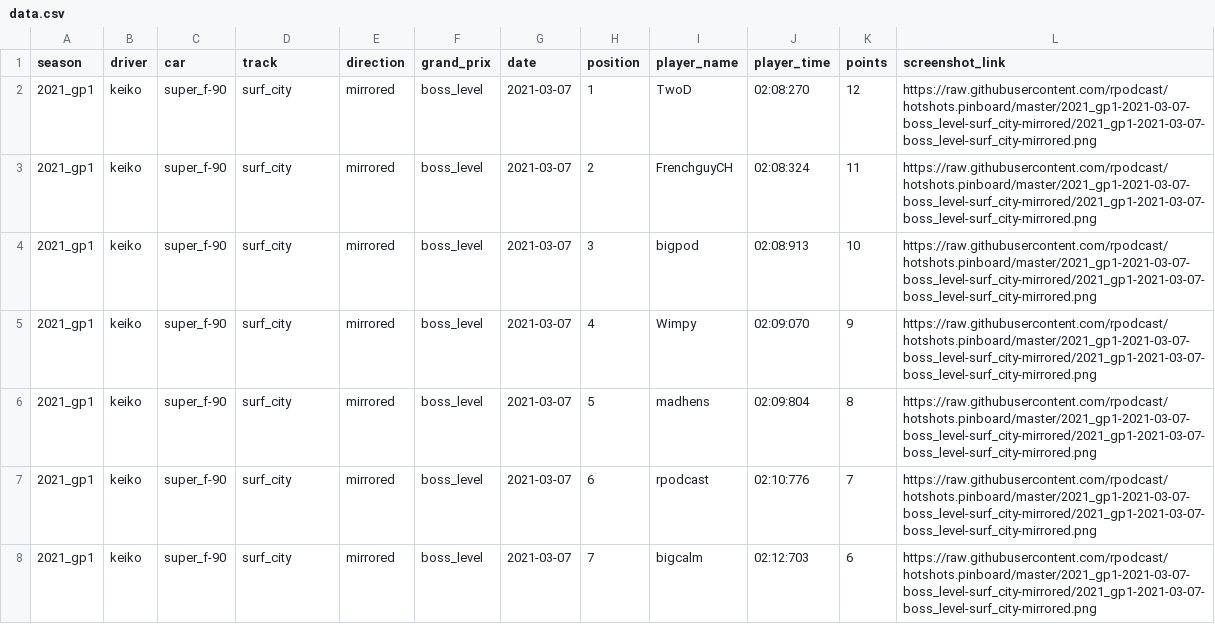
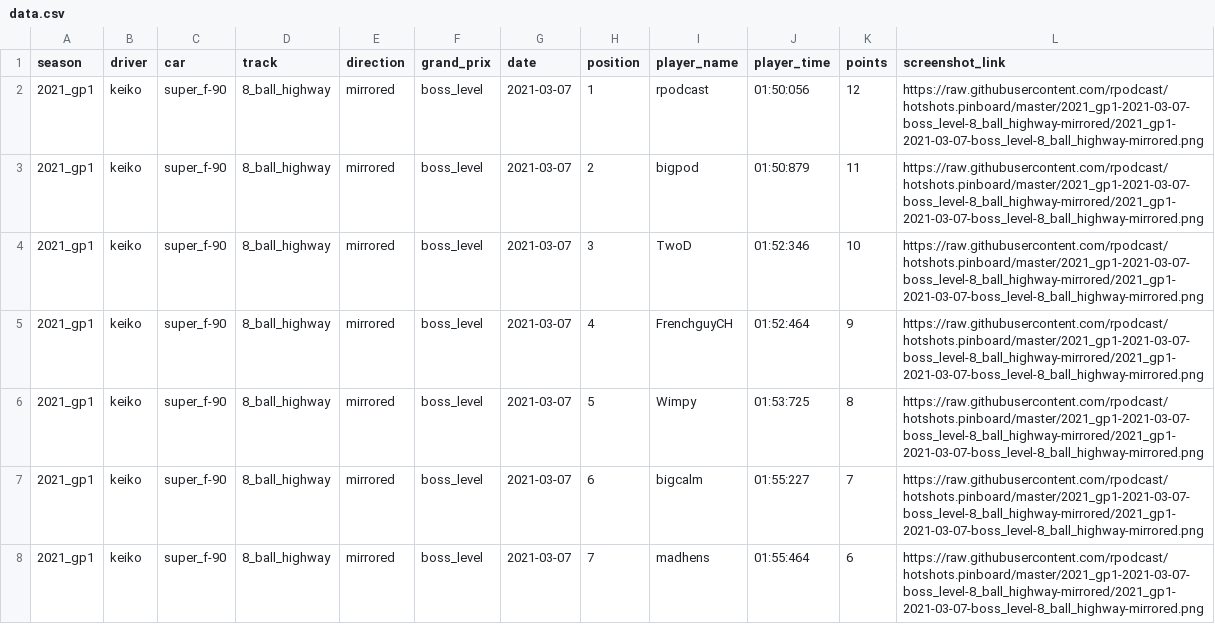
Before and after one commit to rpodcast/hotshots.pinboard, a CSV file: hotshots_race_results_latest/data.csv, drawn as a sheet.

Commit message:
update hotshots_race_results_latest

```diff
--- a/hotshots_race_results_latest/data.csv
+++ b/hotshots_race_results_latest/data.csv
@@ -1,8 +1,8 @@
 "season","driver","car","track","direction","grand_prix","date","position","player_name","player_time","points","screenshot_link"
-"2021_gp1","keiko","super_f-90","surf_city","mirrored","boss_level",2021-03-07,1,"TwoD","02:08:270",12,"https://raw.githubusercontent.com/rpodcast/hotshots.pinboard/master/2021_gp1-2021-03-07-boss_level-surf_city-mirrored/2021_gp1-2021-03-07-boss_level-surf_city-mirrored.png"
-"2021_gp1","keiko","super_f-90","surf_city","mirrored","boss_level",2021-03-07,2,"FrenchguyCH","02:08:324",11,"https://raw.githubusercontent.com/rpodcast/hotshots.pinboard/master/2021_gp1-2021-03-07-boss_level-surf_city-mirrored/2021_gp1-2021-03-07-boss_level-surf_city-mirrored.png"
-"2021_gp1","keiko","super_f-90","surf_city","mirrored","boss_level",2021-03-07,3,"bigpod","02:08:913",10,"https://raw.githubusercontent.com/rpodcast/hotshots.pinboard/master/2021_gp1-2021-03-07-boss_level-surf_city-mirrored/2021_gp1-2021-03-07-boss_level-surf_city-mirrored.png"
-"2021_gp1","keiko","super_f-90","surf_city","mirrored","boss_level",2021-03-07,4,"Wimpy","02:09:070",9,"https://raw.githubusercontent.com/rpodcast/hotshots.pinboard/master/2021_gp1-2021-03-07-boss_level-surf_city-mirrored/2021_gp1-2021-03-07-boss_level-surf_city-mirrored.png"
-"2021_gp1","keiko","super_f-90","surf_city","mirrored","boss_level",2021-03-07,5,"madhens","02:09:804",8,"https://raw.githubusercontent.com/rpodcast/hotshots.pinboard/master/2021_gp1-2021-03-07-boss_level-surf_city-mirrored/2021_gp1-2021-03-07-boss_level-surf_city-mirrored.png"
-"2021_gp1","keiko","super_f-90","surf_city","mirrored","boss_level",2021-03-07,6,"rpodcast","02:10:776",7,"https://raw.githubusercontent.com/rpodcast/hotshots.pinboard/master/2021_gp1-2021-03-07-boss_level-surf_city-mirrored/2021_gp1-2021-03-07-boss_level-surf_city-mirrored.png"
-"2021_gp1","keiko","super_f-90","surf_city","mirrored","boss_level",2021-03-07,7,"bigcalm","02:12:703",6,"https://raw.githubusercontent.com/rpodcast/hotshots.pinboard/master/2021_gp1-2021-03-07-boss_level-surf_city-mirrored/2021_gp1-2021-03-07-boss_level-surf_city-mirrored.png"
+"2021_gp1","keiko","super_f-90","8_ball_highway","mirrored","boss_level",2021-03-07,1,"rpodcast","01:50:056",12,"https://raw.githubusercontent.com/rpodcast/hotshots.pinboard/master/2021_gp1-2021-03-07-boss_level-8_ball_highway-mirrored/2021_gp1-2021-03-07-boss_level-8_ball_highway-mirrored.png"
+"2021_gp1","keiko","super_f-90","8_ball_highway","mirrored","boss_level",2021-03-07,2,"bigpod","01:50:879",11,"https://raw.githubusercontent.com/rpodcast/hotshots.pinboard/master/2021_gp1-2021-03-07-boss_level-8_ball_highway-mirrored/2021_gp1-2021-03-07-boss_level-8_ball_highway-mirrored.png"
+"2021_gp1","keiko","super_f-90","8_ball_highway","mirrored","boss_level",2021-03-07,3,"TwoD","01:52:346",10,"https://raw.githubusercontent.com/rpodcast/hotshots.pinboard/master/2021_gp1-2021-03-07-boss_level-8_ball_highway-mirrored/2021_gp1-2021-03-07-boss_level-8_ball_highway-mirrored.png"
+"2021_gp1","keiko","super_f-90","8_ball_highway","mirrored","boss_level",2021-03-07,4,"FrenchguyCH","01:52:464",9,"https://raw.githubusercontent.com/rpodcast/hotshots.pinboard/master/2021_gp1-2021-03-07-boss_level-8_ball_highway-mirrored/2021_gp1-2021-03-07-boss_level-8_ball_highway-mirrored.png"
+"2021_gp1","keiko","super_f-90","8_ball_highway","mirrored","boss_level",2021-03-07,5,"Wimpy","01:53:725",8,"https://raw.githubusercontent.com/rpodcast/hotshots.pinboard/master/2021_gp1-2021-03-07-boss_level-8_ball_highway-mirrored/2021_gp1-2021-03-07-boss_level-8_ball_highway-mirrored.png"
+"2021_gp1","keiko","super_f-90","8_ball_highway","mirrored","boss_level",2021-03-07,6,"bigcalm","01:55:227",7,"https://raw.githubusercontent.com/rpodcast/hotshots.pinboard/master/2021_gp1-2021-03-07-boss_level-8_ball_highway-mirrored/2021_gp1-2021-03-07-boss_level-8_ball_highway-mirrored.png"
+"2021_gp1","keiko","super_f-90","8_ball_highway","mirrored","boss_level",2021-03-07,7,"madhens","01:55:464",6,"https://raw.githubusercontent.com/rpodcast/hotshots.pinboard/master/2021_gp1-2021-03-07-boss_level-8_ball_highway-mirrored/2021_gp1-2021-03-07-boss_level-8_ball_highway-mirrored.png"
```
Also changed, not shown: 1 other file.
